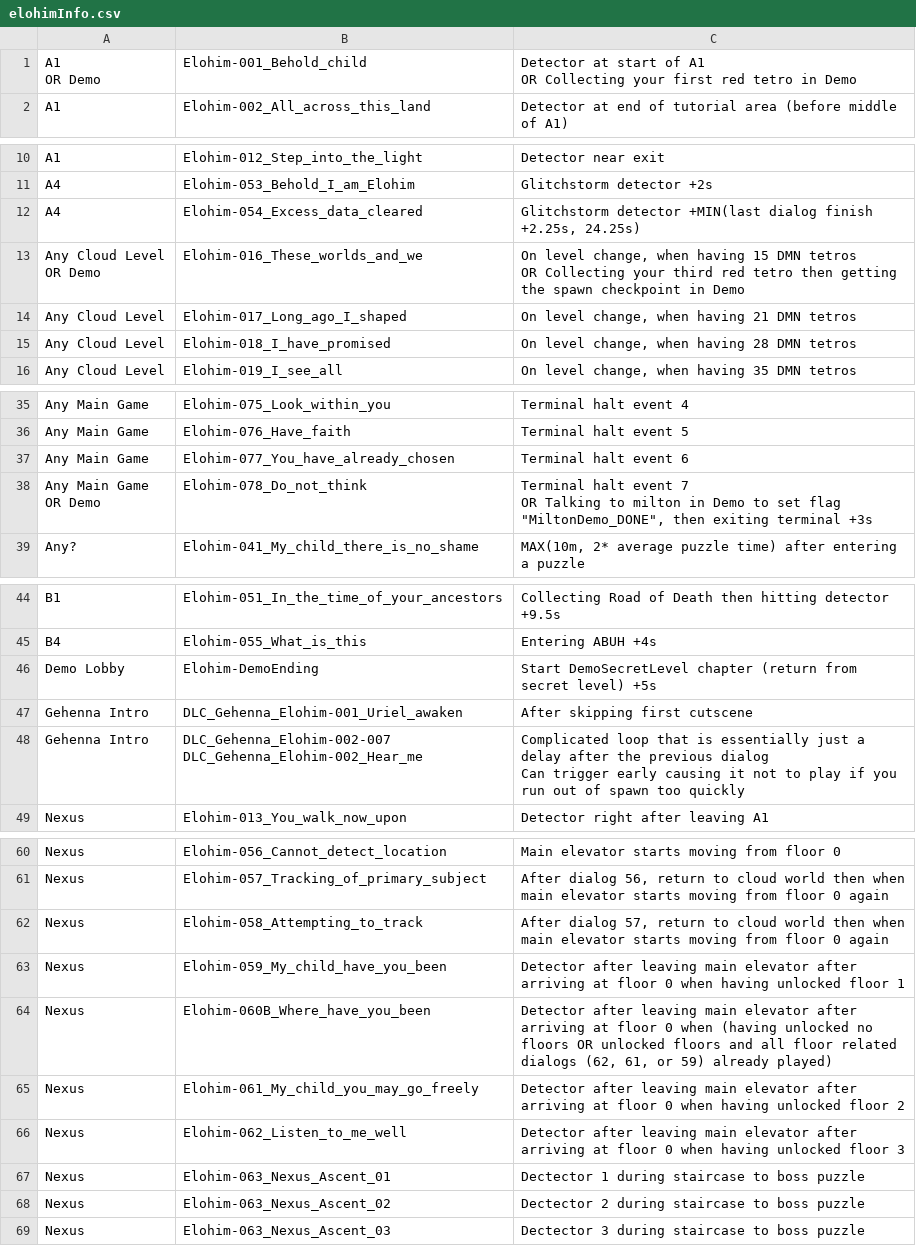
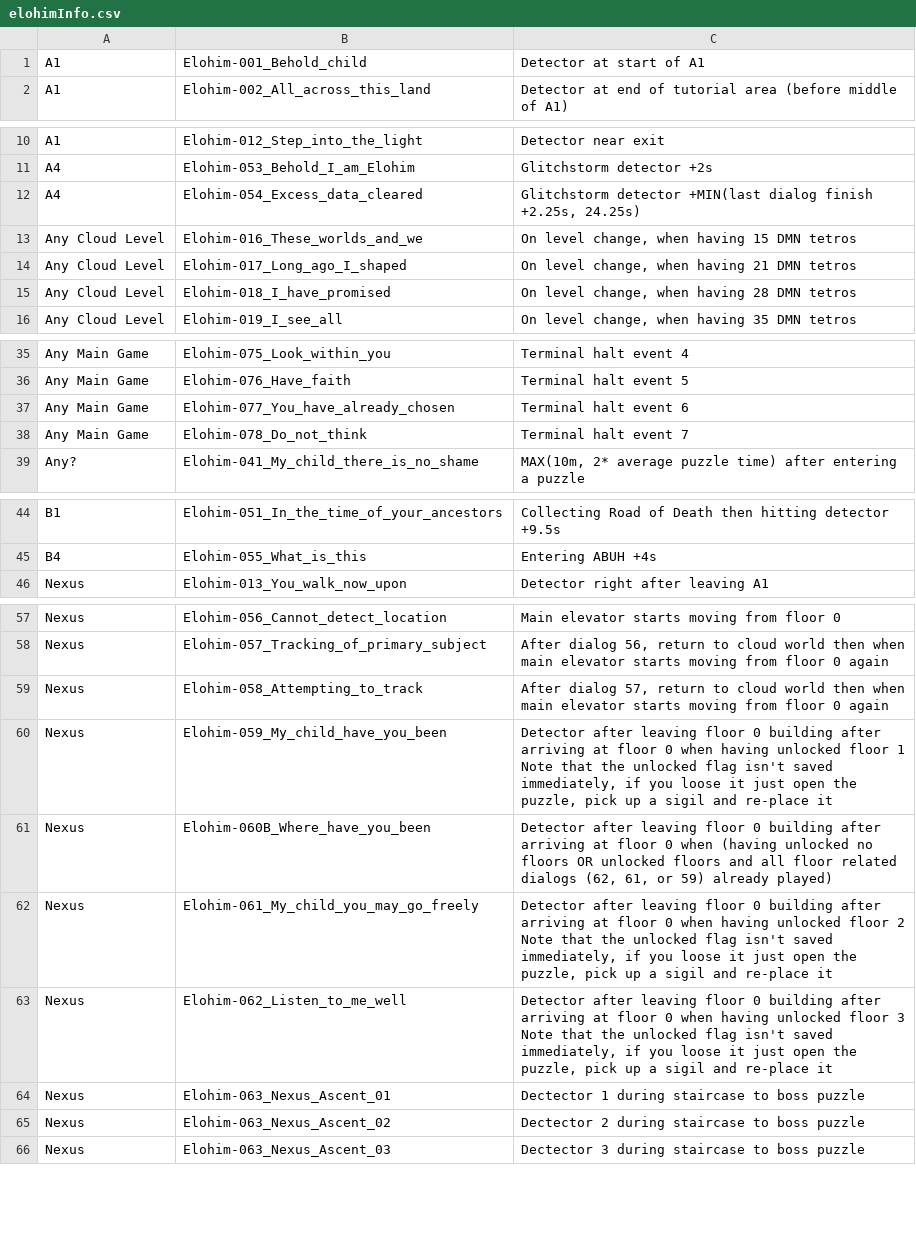
Before and after one commit to apple1417/elohim_dialog_tracker, a CSV file: apple1417/elohim_dialog_tracker/elohimInfo.csv, drawn as a sheet; only a part is shown, gaps mark what is left out; the diff covers the shown part only.

Commit message:
Update elohim info
remove gehenna + demo info
clarify lines 59-92, the ones for returning from the tower
remove the extra "." on 63-7f causing it not to match

```diff
--- a/apple1417/elohim_dialog_tracker/elohimInfo.csv
+++ b/apple1417/elohim_dialog_tracker/elohimInfo.csv
@@ -1,4 +1,2 @@
-"A1
-OR Demo",Elohim-001_Behold_child,"Detector at start of A1
-OR Collecting your first red tetro in Demo"
+A1,Elohim-001_Behold_child,Detector at start of A1
 A1,Elohim-002_All_across_this_land,Detector at end of tutorial area (before middle of A1)
@@ -16,5 +14,3 @@ A4,Elohim-053_Behold_I_am_Elohim,Glitchstorm detector +2s
 A4,Elohim-054_Excess_data_cleared,"Glitchstorm detector +MIN(last dialog finish +2.25s, 24.25s)"
-"Any Cloud Level
-OR Demo",Elohim-016_These_worlds_and_we,"On level change, when having 15 DMN tetros
-OR Collecting your third red tetro then getting the spawn checkpoint in Demo"
+Any Cloud Level,Elohim-016_These_worlds_and_we,"On level change, when having 15 DMN tetros"
 Any Cloud Level,Elohim-017_Long_ago_I_shaped,"On level change, when having 21 DMN tetros"
@@ -45,5 +41,3 @@ Any Main Game,Elohim-076_Have_faith,Terminal halt event 5
 Any Main Game,Elohim-077_You_have_already_chosen,Terminal halt event 6
-"Any Main Game
-OR Demo",Elohim-078_Do_not_think,"Terminal halt event 7
-OR Talking to milton in Demo to set flag ""MiltonDemo_DONE"", then exiting terminal +3s"
+Any Main Game,Elohim-078_Do_not_think,Terminal halt event 7
 Any?,Elohim-041_My_child_there_is_no_shame,"MAX(10m, 2* average puzzle time) after entering a puzzle"
@@ -55,7 +49,2 @@ B1,Elohim-051_In_the_time_of_your_ancestors,Collecting Road of Death then hittin
 B4,Elohim-055_What_is_this,Entering ABUH +4s
-Demo Lobby,Elohim-DemoEnding,Start DemoSecretLevel chapter (return from secret level) +5s
-Gehenna Intro,DLC_Gehenna_Elohim-001_Uriel_awaken,After skipping first cutscene
-Gehenna Intro,"DLC_Gehenna_Elohim-002-007
-DLC_Gehenna_Elohim-002_Hear_me","Complicated loop that is essentially just a delay after the previous dialog
-Can trigger early causing it not to play if you run out of spawn too quickly"
 Nexus,Elohim-013_You_walk_now_upon,Detector right after leaving A1
@@ -74,6 +63,9 @@ Nexus,Elohim-057_Tracking_of_primary_subject,"After dialog 56, return to cloud w
 Nexus,Elohim-058_Attempting_to_track,"After dialog 57, return to cloud world then when main elevator starts moving from floor 0 again"
-Nexus,Elohim-059_My_child_have_you_been,Detector after leaving main elevator after arriving at floor 0 when having unlocked floor 1
-Nexus,Elohim-060B_Where_have_you_been,"Detector after leaving main elevator after arriving at floor 0 when (having unlocked no floors OR unlocked floors and all floor related dialogs (62, 61, or 59) already played)"
-Nexus,Elohim-061_My_child_you_may_go_freely,Detector after leaving main elevator after arriving at floor 0 when having unlocked floor 2
-Nexus,Elohim-062_Listen_to_me_well,Detector after leaving main elevator after arriving at floor 0 when having unlocked floor 3
+Nexus,Elohim-059_My_child_have_you_been,"Detector after leaving floor 0 building after arriving at floor 0 when having unlocked floor 1
+Note that the unlocked flag isn't saved immediately, if you loose it just open the puzzle, pick up a sigil and re-place it"
+Nexus,Elohim-060B_Where_have_you_been,"Detector after leaving floor 0 building after arriving at floor 0 when (having unlocked no floors OR unlocked floors and all floor related dialogs (62, 61, or 59) already played)"
+Nexus,Elohim-061_My_child_you_may_go_freely,"Detector after leaving floor 0 building after arriving at floor 0 when having unlocked floor 2
+Note that the unlocked flag isn't saved immediately, if you loose it just open the puzzle, pick up a sigil and re-place it"
+Nexus,Elohim-062_Listen_to_me_well,"Detector after leaving floor 0 building after arriving at floor 0 when having unlocked floor 3
+Note that the unlocked flag isn't saved immediately, if you loose it just open the puzzle, pick up a sigil and re-place it"
 Nexus,Elohim-063_Nexus_Ascent_01,Dectector 1 during staircase to boss puzzle
```
Also changed, not shown: 2 edited cells elsewhere in this file.
